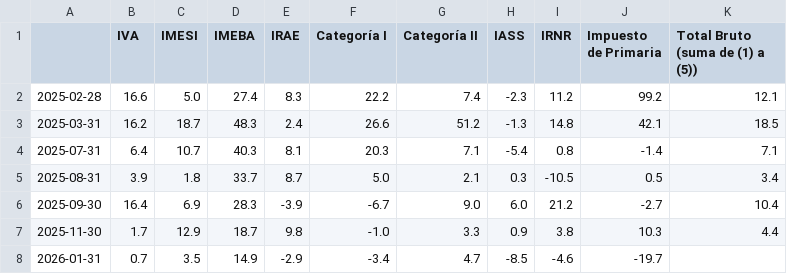
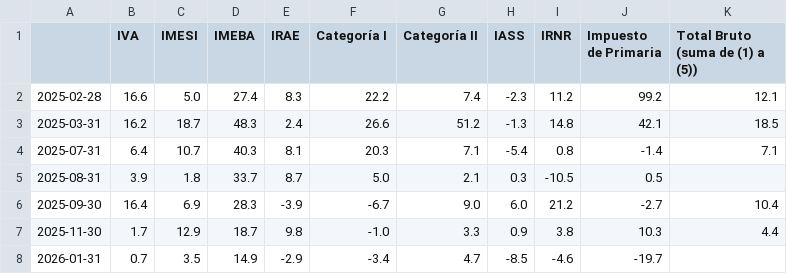
Before and after one commit to rxavier/econuy-extras, a CSV file: econuy_extras/retrieval/taxes_pdf.csv, drawn as a sheet.

Commit message:
Commit from GitHub Actions (taxes_pdf)

```diff
--- a/econuy_extras/retrieval/taxes_pdf.csv
+++ b/econuy_extras/retrieval/taxes_pdf.csv
@@ -4,3 +4,3 @@
 2025-07-31,6.4,10.7,40.3,8.1,20.3,7.1,-5.4,0.8,-1.4,7.1
-2025-08-31,3.9,1.8,33.7,8.7,5.0,2.1,0.3,-10.5,0.5,3.4
+2025-08-31,3.9,1.8,33.7,8.7,5.0,2.1,0.3,-10.5,0.5,
 2025-09-30,16.4,6.9,28.3,-3.9,-6.7,9.0,6.0,21.2,-2.7,10.4
```
